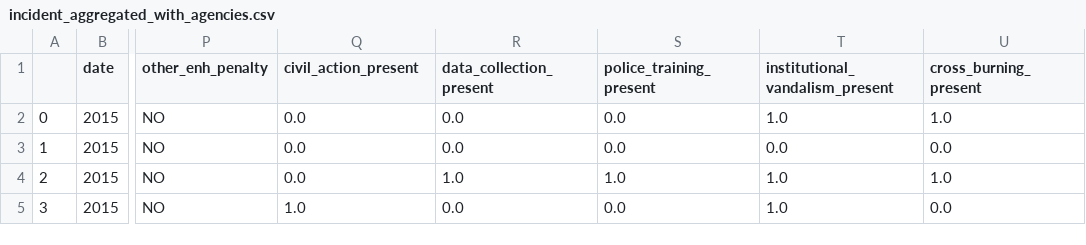
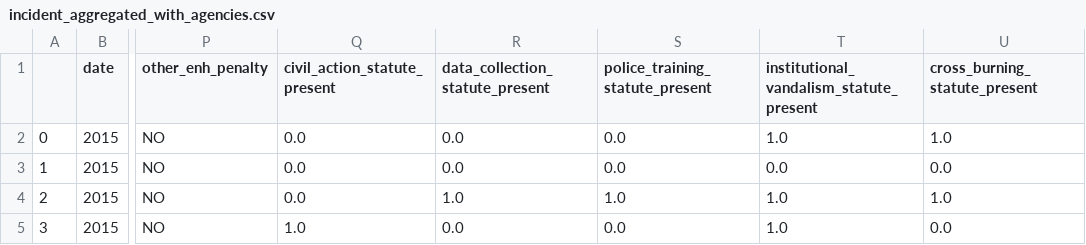
Before and after one commit to pmbaumgartner/adl-datadive, a CSV file: output/incident_aggregated_with_agencies.csv, drawn as a sheet; only a part is shown, gaps mark what is left out; the diff names each change by its address in the sheet, - before the commit and + after, or states it on an @@ line.

```diff
--- a/output/incident_aggregated_with_agencies.csv
+++ b/output/incident_aggregated_with_agencies.csv
-Q1: civil_action_present
+Q1: civil_action_statute_present
-R1: data_collection_present
+R1: data_collection_statute_present
-S1: police_training_present
+S1: police_training_statute_present
-T1: institutional_vandalism_present
+T1: institutional_vandalism_statute_present
-U1: cross_burning_present
+U1: cross_burning_statute_present
```
Also changed, not shown: output/incidents_supplemented_2.csv, 6 other files.
